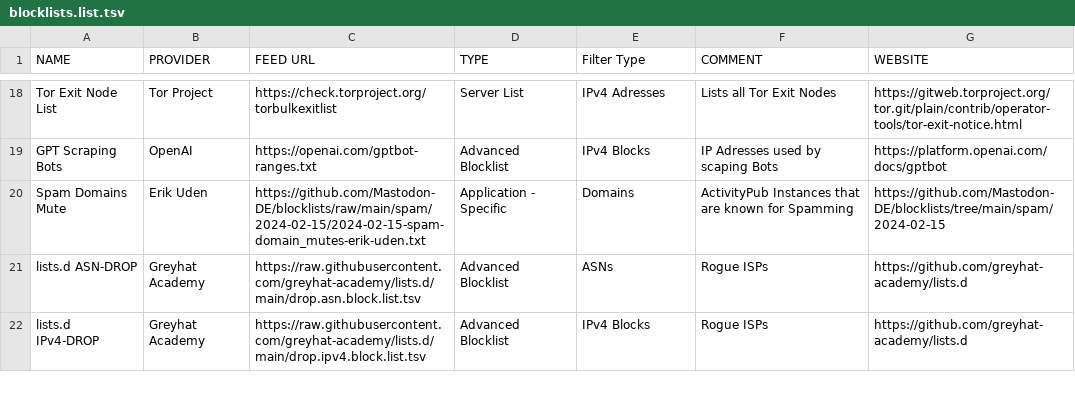
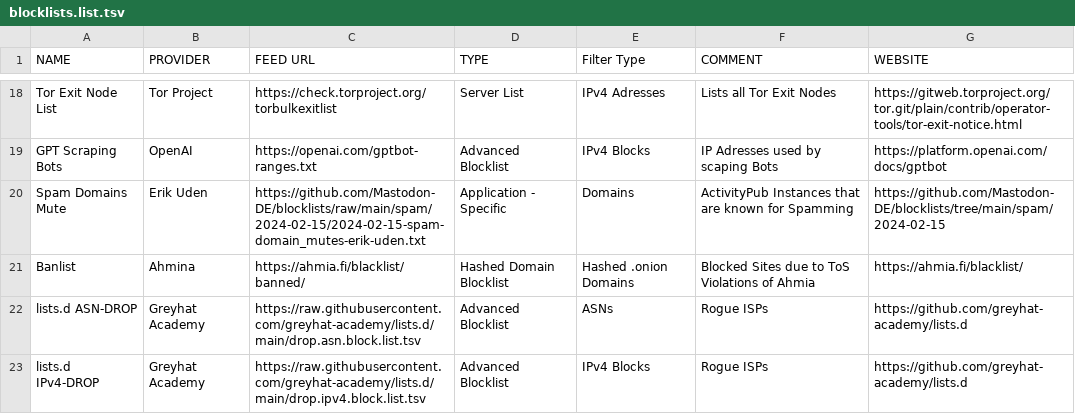
Before and after one commit to greyhat-academy/lists.d, a TSV file: blocklists.list.tsv, drawn as a sheet; only a part is shown, gaps mark what is left out; the diff names each change by its address in the sheet, - before the commit and + after, or states it on an @@ line.

Commit message:
Added Ahmina Banlist to blocklists.list.tsv
Signed-off-by: kkarhan <kevin@karhan.guru>

```diff
--- a/blocklists.list.tsv
+++ b/blocklists.list.tsv
+row 21: Banlist | Ahmina | https://ahmia.fi/blacklist/banned/ | Hashed Domain Blocklist | Hashed .onion Domains | Blocked Sites due to ToS Violations of Ahmia | https://ahmia.fi/blacklist/
```
